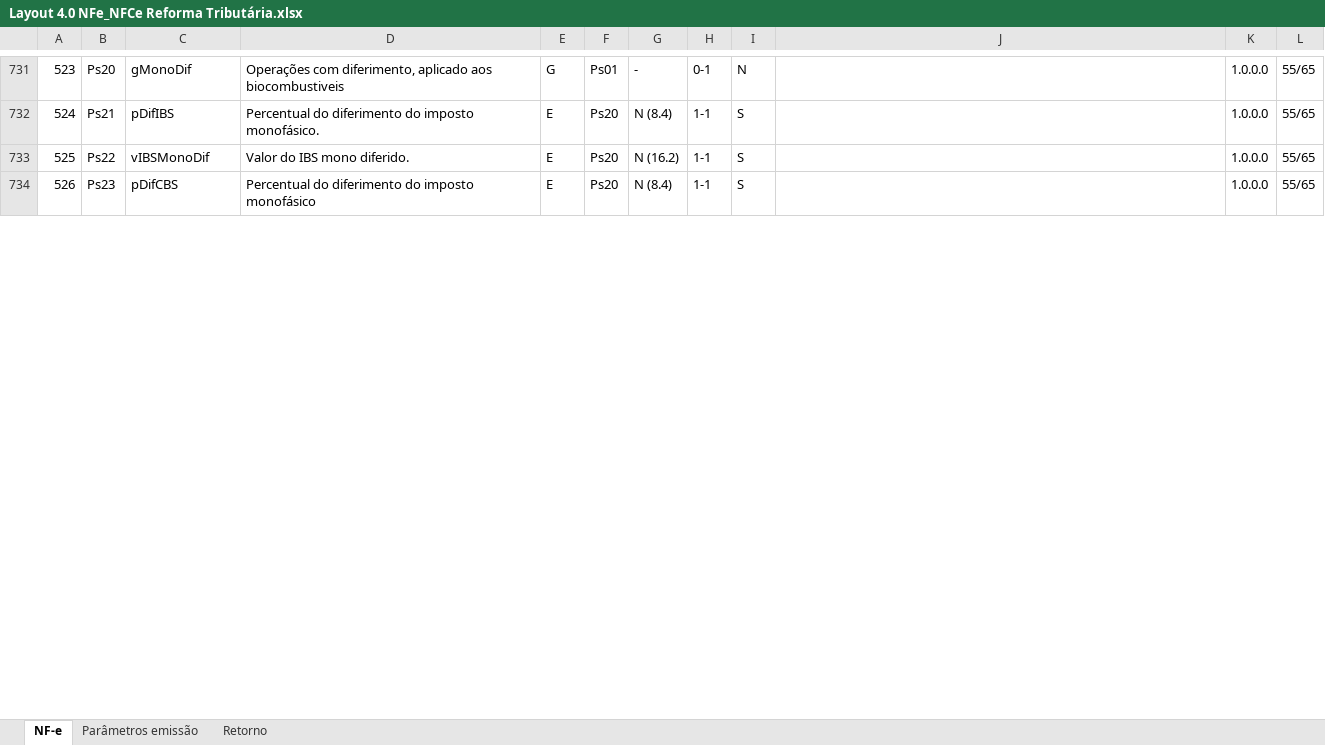
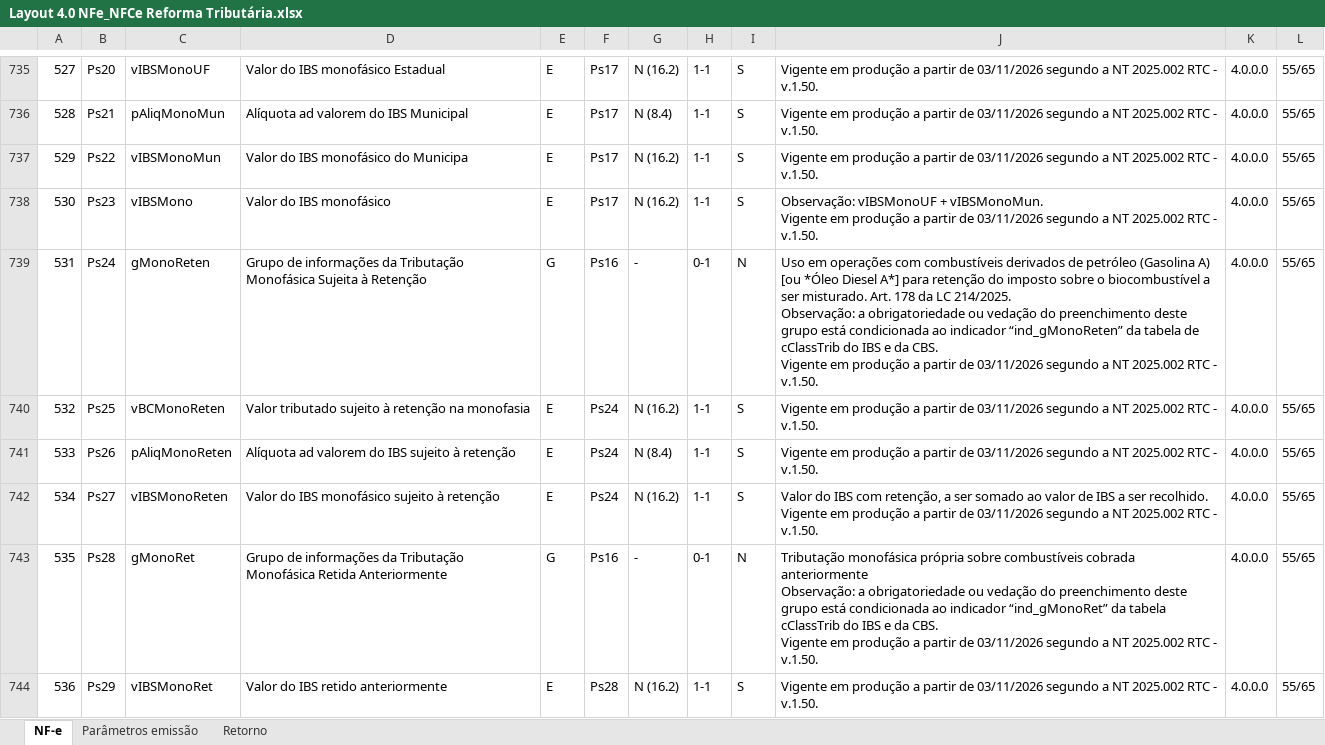
Before and after one commit to migrate-company/integracao-InvoiCy-BR, an Excel workbook: Layout Integração - Reforma Tributária/Layout 4.0 NFe_NFCe Reforma Tributária.xlsx, sheet NF-e, drawn as a sheet; only a part is shown, gaps mark what is left out; values as stored, in another font and other column widths than the file's, no cell formats; charts and pictures not drawn; addresses are those after the commit; ↵ is a line break in a cell; the diff covers the shown part only; the diff names each change by its address in the sheet, - before the commit and + after, or states it on an @@ line.

```diff
--- a/Layout Integração - Reforma Tributária/Layout 4.0 NFe_NFCe Reforma Tributária.xlsx (sheet NF-e)
+++ b/Layout Integração - Reforma Tributária/Layout 4.0 NFe_NFCe Reforma Tributária.xlsx (sheet NF-e)
@@ column A renumbered from row 1 down @@
-C735: gMonoDif
+C735: vIBSMonoUF
-D735: Operações com diferimento, aplicado aos biocombustiveis
+D735: Valor do IBS monofásico Estadual
-E735: G
+E735: E
-F735: Ps01
+F735: Ps17
-G735: -
+G735: N (16.2)
-H735: 0-1
+H735: 1-1
-I735: N
+I735: S
-J735:J737: (empty)
+J735:J737: Vigente em produção a partir de 03/11/2026 segundo a NT 2025.002 RTC - v.1.50.
-K735:K738: 1.0.0.0
+K735:K738: 4.0.0.0
-C736: pDifIBS
+C736: pAliqMonoMun
-D736: Percentual do diferimento do imposto monofásico.
+D736: Alíquota ad valorem do IBS Municipal
-F736:F738: Ps20
+F736:F738: Ps17
-C737: vIBSMonoDif
+C737: vIBSMonoMun
-D737: Valor do IBS mono diferido.
+D737: Valor do IBS monofásico do Municipa
-C738: pDifCBS
+C738: vIBSMono
-D738: Percentual do diferimento do imposto monofásico
+D738: Valor do IBS monofásico
-G738: N (8.4)
+G738: N (16.2)
-J738: (empty)
+J738: Observação: vIBSMonoUF + vIBSMonoMun. ↵ Vigente em produção a partir de 03/11/2026 segundo a NT 2025.002 RTC - v.1.50.
+row 739: 531 | Ps24 | gMonoReten | Grupo de informações da Tributação Monofásica Sujeita à Retenção | G | Ps16 | - | 0-1 | N | Uso em operações com combustíveis derivados de petróleo (Gasolina A) [ou *Óleo Diesel A*] para retenção do imposto sobre o biocombustível a ser misturado. Art. 178 da LC 214/2025. ↵ Observação: a obrigatoriedade ou vedação do preenchimento deste grupo está condicionada ao indicador “ind_gMonoReten” da tabela de cClassTrib do IBS e da CBS. ↵ Vigente em produção a partir de 03/11/2026 segundo a NT 2025.002 RTC - v.1.50. | 4.0.0.0 | 55/65
+row 740: 532 | Ps25 | vBCMonoReten | Valor tributado sujeito à retenção na monofasia | E | Ps24 | N (16.2) | 1-1 | S | Vigente em produção a partir de 03/11/2026 segundo a NT 2025.002 RTC - v.1.50. | 4.0.0.0 | 55/65
+row 741: 533 | Ps26 | pAliqMonoReten | Alíquota ad valorem do IBS sujeito à retenção | E | Ps24 | N (8.4) | 1-1 | S | Vigente em produção a partir de 03/11/2026 segundo a NT 2025.002 RTC - v.1.50. | 4.0.0.0 | 55/65
+row 742: 534 | Ps27 | vIBSMonoReten | Valor do IBS monofásico sujeito à retenção | E | Ps24 | N (16.2) | 1-1 | S | Valor do IBS com retenção, a ser somado ao valor de IBS a ser recolhido. ↵ Vigente em produção a partir de 03/11/2026 segundo a NT 2025.002 RTC - v.1.50. | 4.0.0.0 | 55/65
+row 743: 535 | Ps28 | gMonoRet | Grupo de informações da Tributação Monofásica Retida Anteriormente | G | Ps16 | - | 0-1 | N | Tributação monofásica própria sobre combustíveis cobrada anteriormente ↵ Observação: a obrigatoriedade ou vedação do preenchimento deste grupo está condicionada ao indicador “ind_gMonoRet” da tabela cClassTrib do IBS e da CBS. ↵ Vigente em produção a partir de 03/11/2026 segundo a NT 2025.002 RTC - v.1.50. | 4.0.0.0 | 55/65
+row 744: 536 | Ps29 | vIBSMonoRet | Valor do IBS retido anteriormente | E | Ps28 | N (16.2) | 1-1 | S | Vigente em produção a partir de 03/11/2026 segundo a NT 2025.002 RTC - v.1.50. | 4.0.0.0 | 55/65
```
Also changed, not shown: 48 added rows, 3 removed rows and 127 edited cells elsewhere in this sheet, cell formats, formulas that keep their value.
